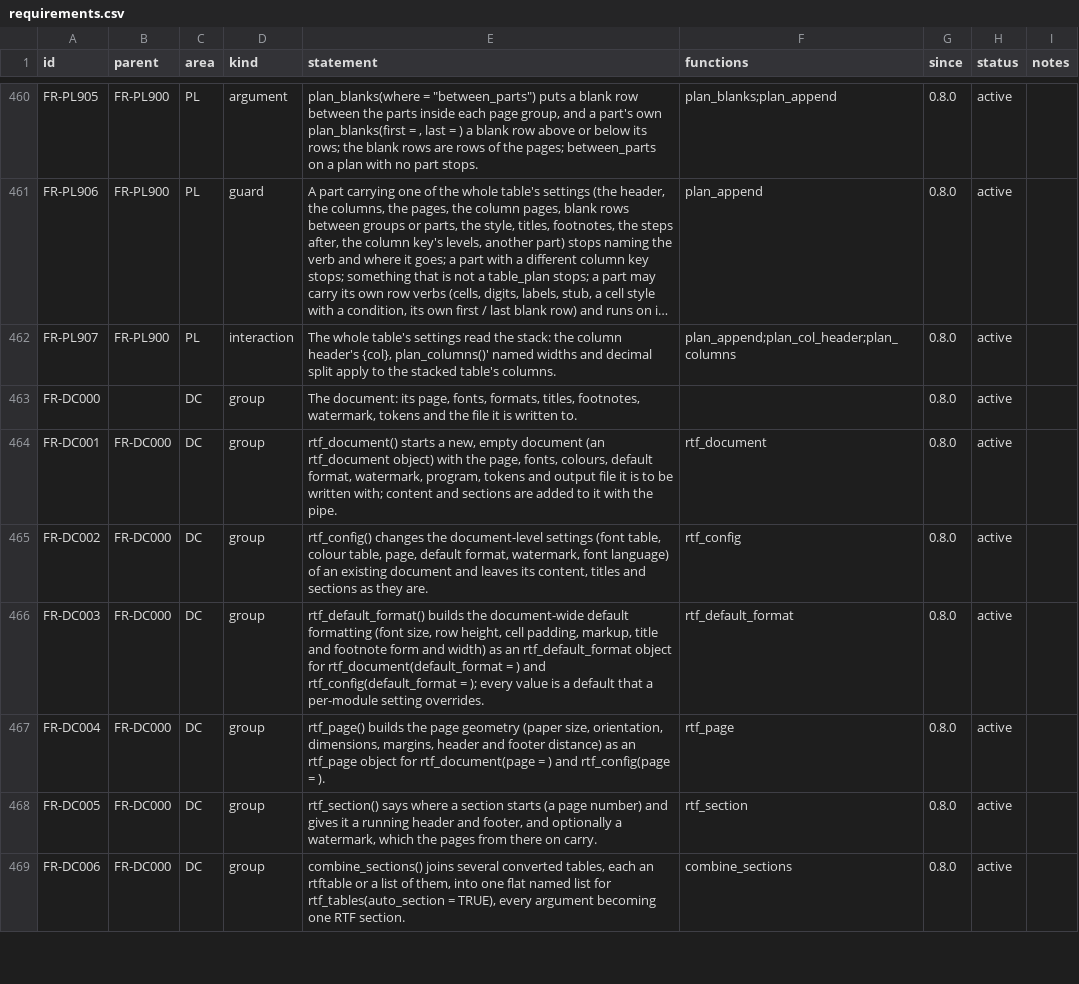
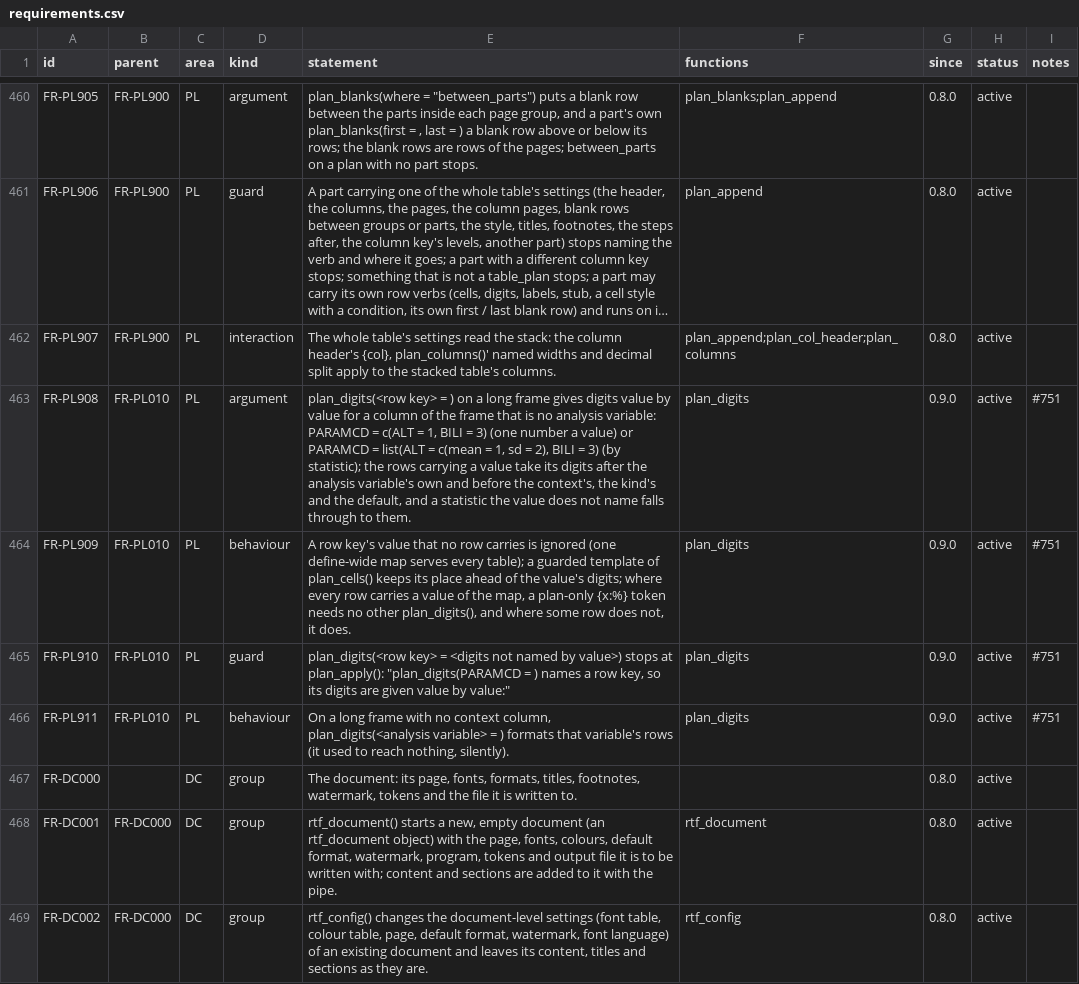
Before and after one commit to ichirio/rtfreporter, a CSV file: inst/validation/requirements.csv, drawn as a sheet; only a part is shown, gaps mark what is left out; the shorter side is filled out with more unchanged rows; long unchanged cells end in …; the diff names each change by its address in the sheet, - before the commit and + after, or states it on an @@ line.

```diff
--- a/inst/validation/requirements.csv
+++ b/inst/validation/requirements.csv
+row 463: FR-PL908 | FR-PL010 | PL | argument | plan_digits(<row key> = ) on a long frame gives digits value by value for a column of the frame that is no analysis variable: PARAMCD = c(ALT = 1, BILI = 3) (one number a value) or PARAMCD = list(ALT = c(mean = 1, sd = 2), BILI = 3) (by statistic); the rows carrying a value take its digits after the analysis variable's own and before the context's, the kind's and the default, and a statistic the value does not name falls through to them. | plan_digits | 0.9.0 | active | #751
+row 464: FR-PL909 | FR-PL010 | PL | behaviour | A row key's value that no row carries is ignored (one define-wide map serves every table); a guarded template of plan_cells() keeps its place ahead of the value's digits; where every row carries a value of the map, a plan-only {x:%} token needs no other plan_digits(), and where some row does not, it does. | plan_digits | 0.9.0 | active | #751
+row 465: FR-PL910 | FR-PL010 | PL | guard | plan_digits(<row key> = <digits not named by value>) stops at plan_apply(): "plan_digits(PARAMCD = ) names a row key, so its digits are given value by value:" | plan_digits | 0.9.0 | active | #751
+row 466: FR-PL911 | FR-PL010 | PL | behaviour | On a long frame with no context column, plan_digits(<analysis variable> = ) formats that variable's rows (it used to reach nothing, silently). | plan_digits | 0.9.0 | active | #751
```
Also changed, not shown: inst/validation/test_map.csv, 3 other files.
